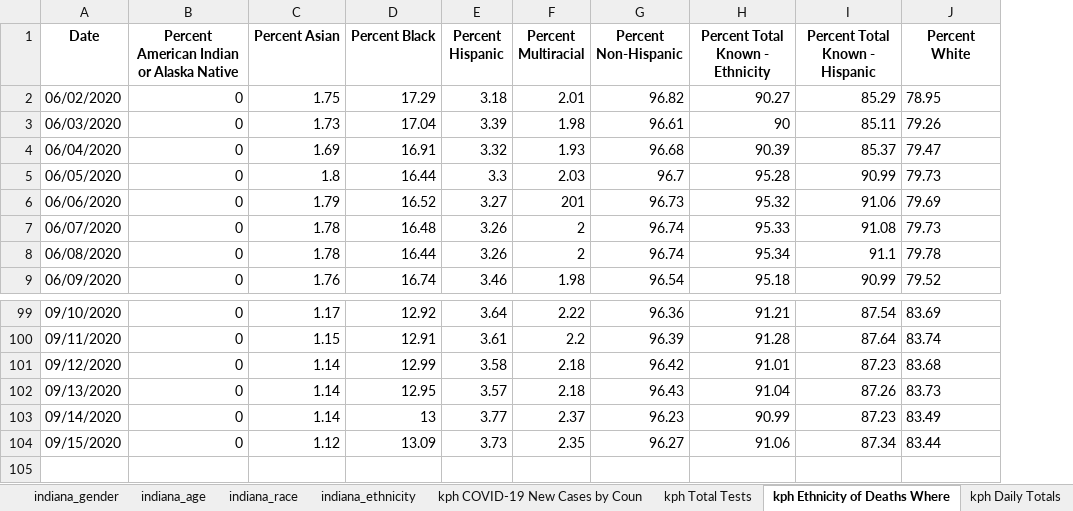
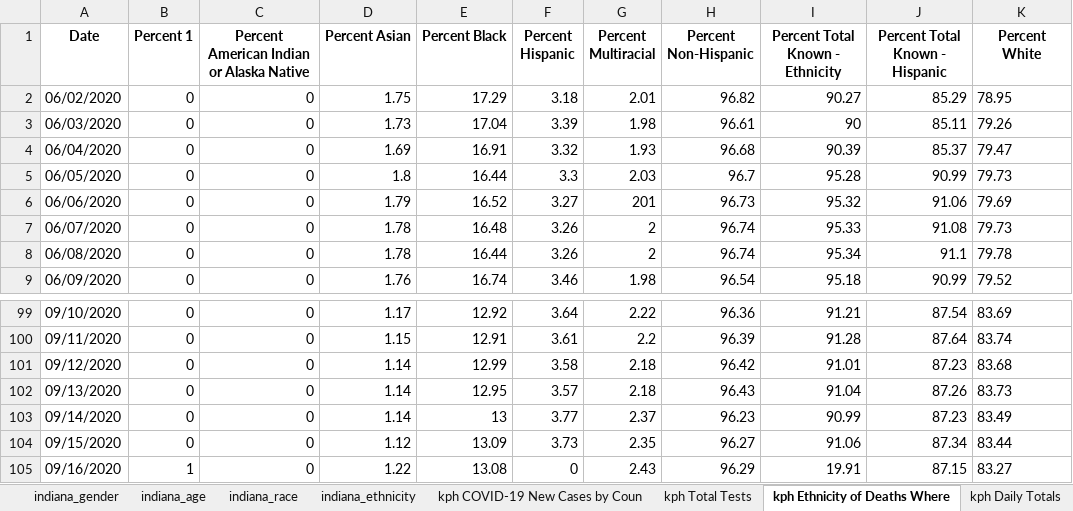
Before and after one commit to edjanalytics/covid-sot-data, an Excel workbook: full_data.xlsx, sheet kph Ethnicity of Deaths Where, drawn as a sheet; only a part is shown, gaps mark what is left out; values as stored, in another font and other column widths than the file's, no borders; the diff names each change by its address in the sheet, - before the commit and + after, or states it on an @@ line.

Commit message:
auto update at 2020-09-17 09:34:29.155162

```diff
--- a/full_data.xlsx (sheet kph Ethnicity of Deaths Where)
+++ b/full_data.xlsx (sheet kph Ethnicity of Deaths Where)
+column B (Percent 1), rows 2-9: all 0; rows 99-104: all 0
+row 105: 09/16/2020 | 1 | 0 | 1.22 | 13.08 | 0 | 2.43 | 96.29 | 19.91 | 87.15 | 83.27
```
